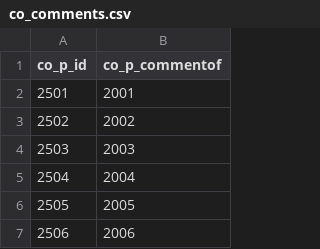
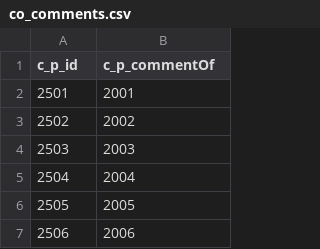
Before and after one commit to astwys/Garlic, a CSV file: database/mysql/data/co_comments.csv, drawn as a sheet; only a part is shown.

```diff
--- a/database/mysql/data/co_comments.csv
+++ b/database/mysql/data/co_comments.csv
@@ -1,2 +1,2 @@
-co_p_id,co_p_commentof
+c_p_id,c_p_commentOf
 2501,2001
```
Also changed, not shown: database/mysql/data/ad_admins.csv, database/mysql/data/s_subscriptions.csv, 7 other files.
